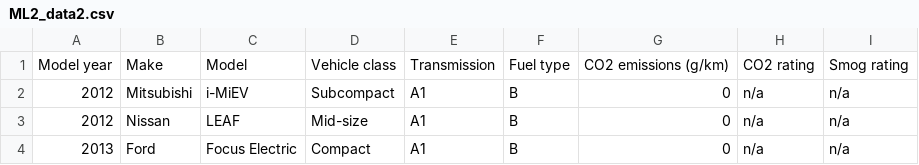
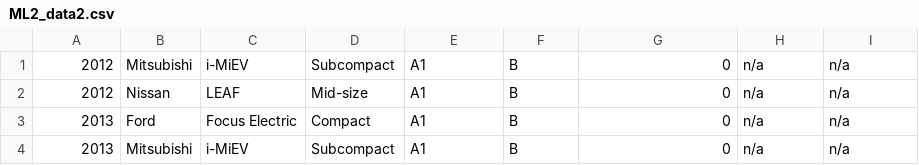
Before and after one commit to annytkat/ML_LW_1, a CSV file: ML2_data2.csv, drawn as a sheet; only a part is shown; the shorter side is filled out with more unchanged rows.

```diff
--- a/ML2_data2.csv
+++ b/ML2_data2.csv
@@ -1,2 +1 @@
-Model year;Make;Model;Vehicle class;Transmission;Fuel type;CO2 emissions (g/km);CO2 rating;Smog rating
 2012;Mitsubishi;i-MiEV;Subcompact;A1;B;0;n/a;n/a
```
Also changed, not shown: ML2_data1.csv.
